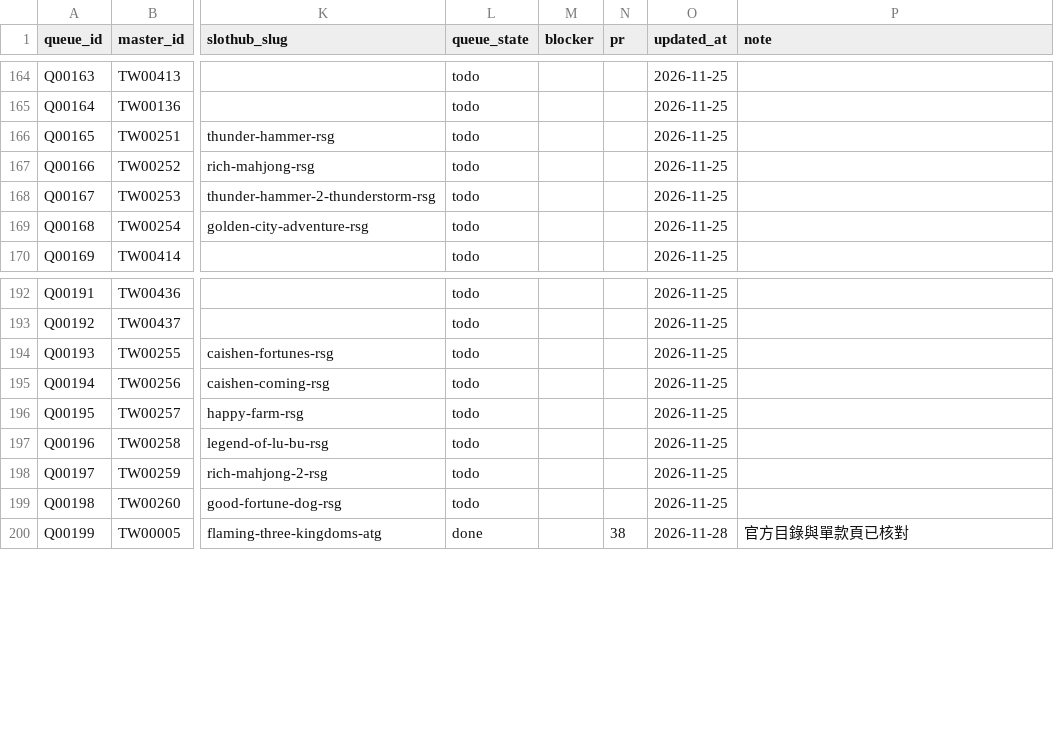
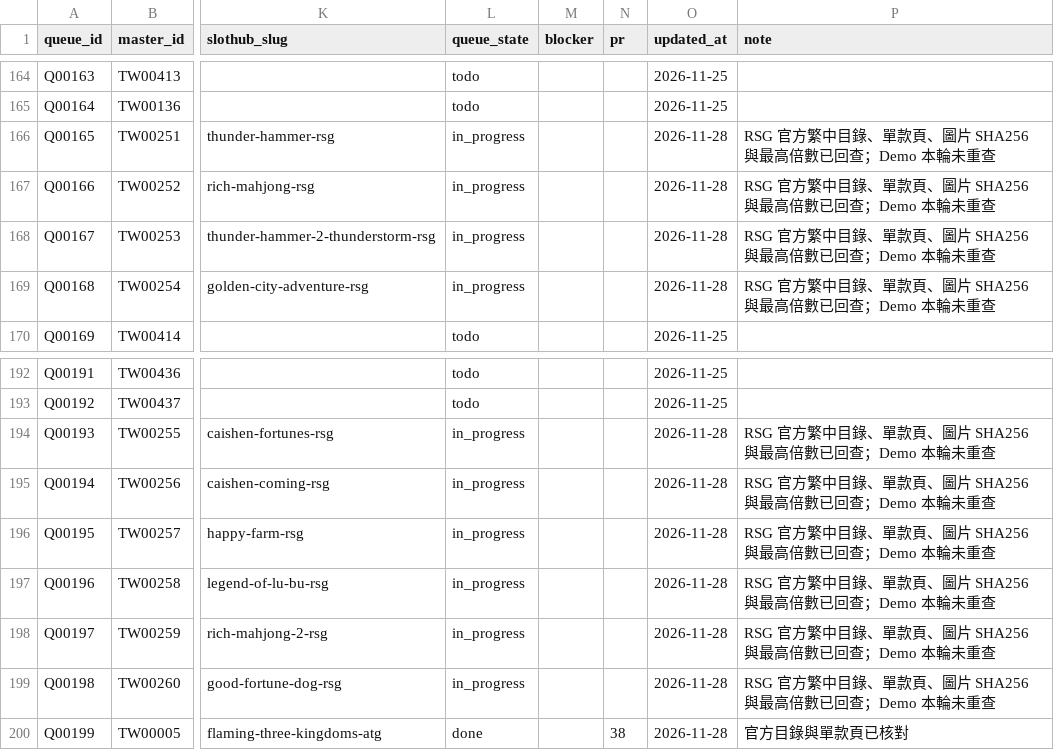
Before and after one commit to yaoshengmarketing-prog/slothub, a CSV file: slothub-site/data/tw-casino-queue/queue.csv, drawn as a sheet; only a part is shown, gaps mark what is left out; the diff names each change by its address in the sheet, - before the commit and + after, or states it on an @@ line.

Commit message:
Verify ten existing RSG queue games against official catalog

```diff
--- a/slothub-site/data/tw-casino-queue/queue.csv
+++ b/slothub-site/data/tw-casino-queue/queue.csv
-L166:L169 (queue_state): todo
+L166:L169 (queue_state): in_progress
-O166:O169 (updated_at): 2026-11-25
+O166:O169 (updated_at): 2026-11-28
-P166:P169 (note): (empty)
+P166:P169 (note): RSG 官方繁中目錄、單款頁、圖片 SHA256 與最高倍數已回查；Demo 本輪未重查
-L194:L199 (queue_state): todo
+L194:L199 (queue_state): in_progress
-O194:O199 (updated_at): 2026-11-25
+O194:O199 (updated_at): 2026-11-28
-P194:P199 (note): (empty)
+P194:P199 (note): RSG 官方繁中目錄、單款頁、圖片 SHA256 與最高倍數已回查；Demo 本輪未重查
```
Also changed, not shown: 1 other file.
